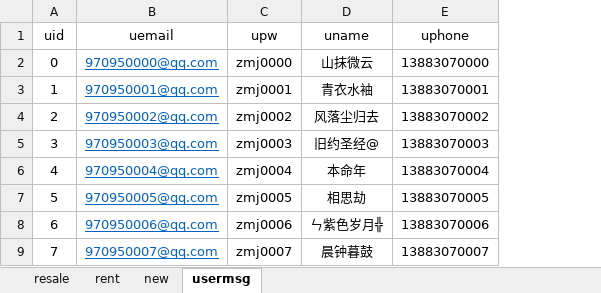
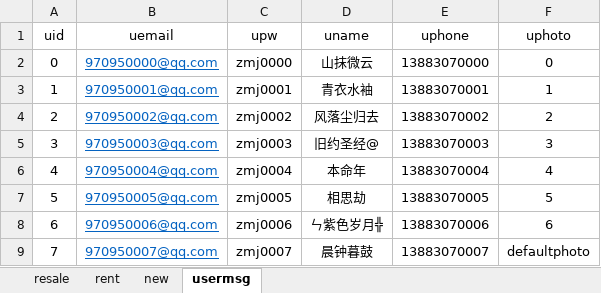
Before and after one commit to HMT970958361/MonTaHouse, an Excel workbook: src/assets/json/信息生成表.xlsx, sheet usermsg, drawn as a sheet; only a part is shown; values as stored, in another font and other column widths than the file's, no borders; the diff names each change by its address in the sheet, - before the commit and + after, or states it on an @@ line.

```diff
--- a/src/assets/json/信息生成表.xlsx (sheet usermsg)
+++ b/src/assets/json/信息生成表.xlsx (sheet usermsg)
+column F (uphoto), rows 2-9: 0 | 1 | 2 | 3 | 4 | 5 | 6 | defaultphoto
```
Also changed, not shown: sheet resale, sheet rent, sheet new, 28 other files.
